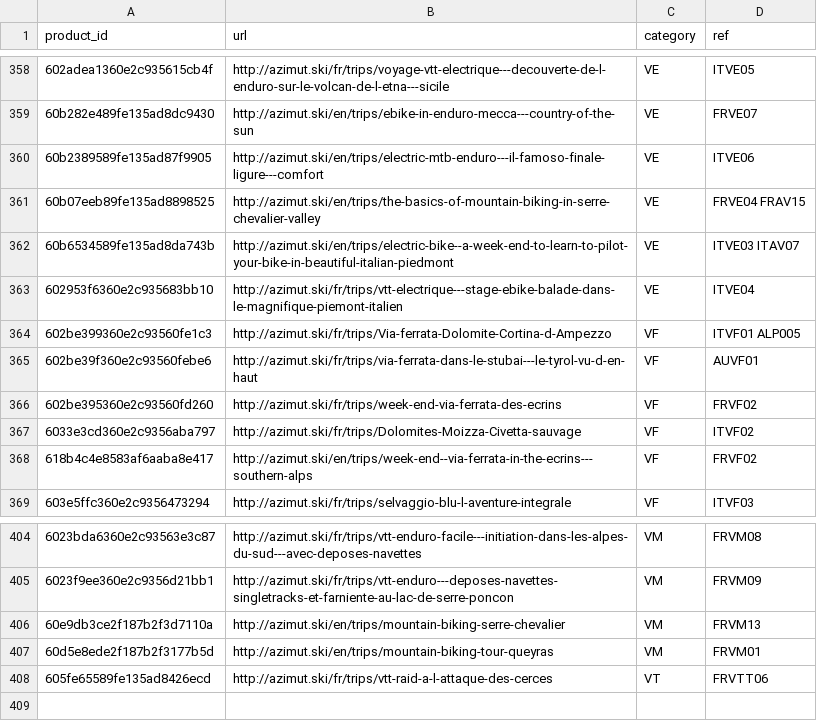
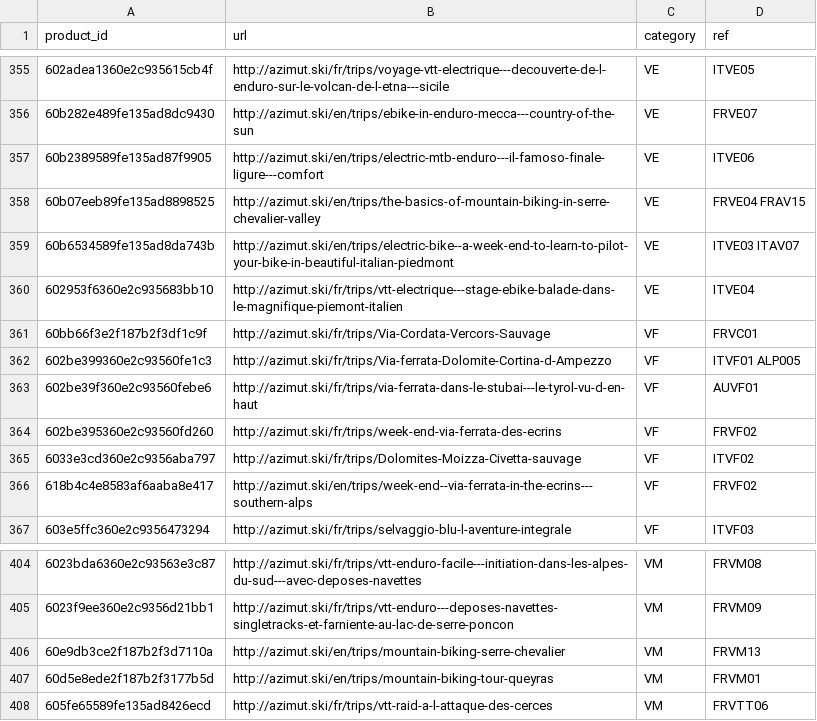
Before and after one commit to Lauwgn/sandbox_tensorflow, a CSV file: data/catalog_azimut_cat_revu.csv (was data/catalog_azimut_cat.csv), drawn as a sheet; only a part is shown, gaps mark what is left out; the diff covers the shown part only.

Commit message:
test category prediction

```diff
--- a/data/catalog_azimut_cat.csv
+++ b/data/catalog_azimut_cat_revu.csv
@@ -363,2 +360,3 @@ product_id,url,category,ref
 602953f6360e2c935683bb10,http://azimut.ski/fr/trips/vtt-electrique---stage-ebike-balade-dans-le-magnifique-piemont-italien,VE,ITVE04
+60bb66f3e2f187b2f3df1c9f,http://azimut.ski/fr/trips/Via-Cordata-Vercors-Sauvage,VF,FRVC01
 602be399360e2c93560fe1c3,http://azimut.ski/fr/trips/Via-ferrata-Dolomite-Cortina-d-Ampezzo,VF,ITVF01 ALP005
@@ -407,2 +407,2 @@ product_id,url,category,ref
 60d5e8ede2f187b2f3177b5d,http://azimut.ski/en/trips/mountain-biking-tour-queyras,VM,FRVM01
-605fe65589fe135ad8426ecd,http://azimut.ski/fr/trips/vtt-raid-a-l-attaque-des-cerces,VT,FRVTT06
+605fe65589fe135ad8426ecd,http://azimut.ski/fr/trips/vtt-raid-a-l-attaque-des-cerces,VM,FRVTT06
```
Also changed, not shown: 6 added rows, 7 removed rows and 1 edited cell elsewhere in this file, 12 other files.
